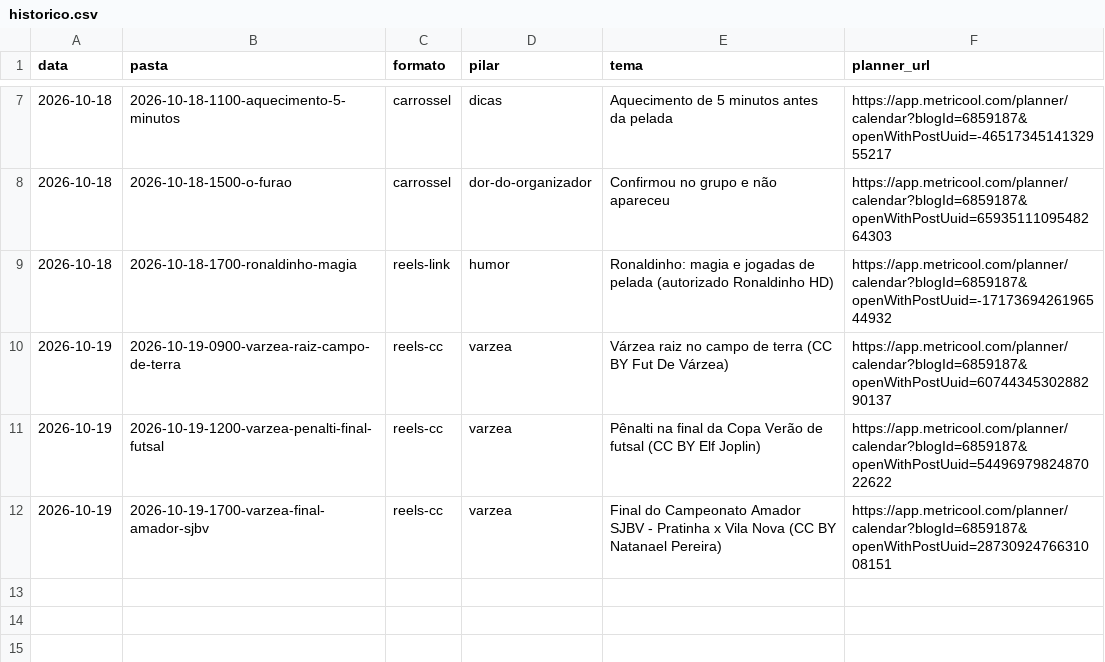
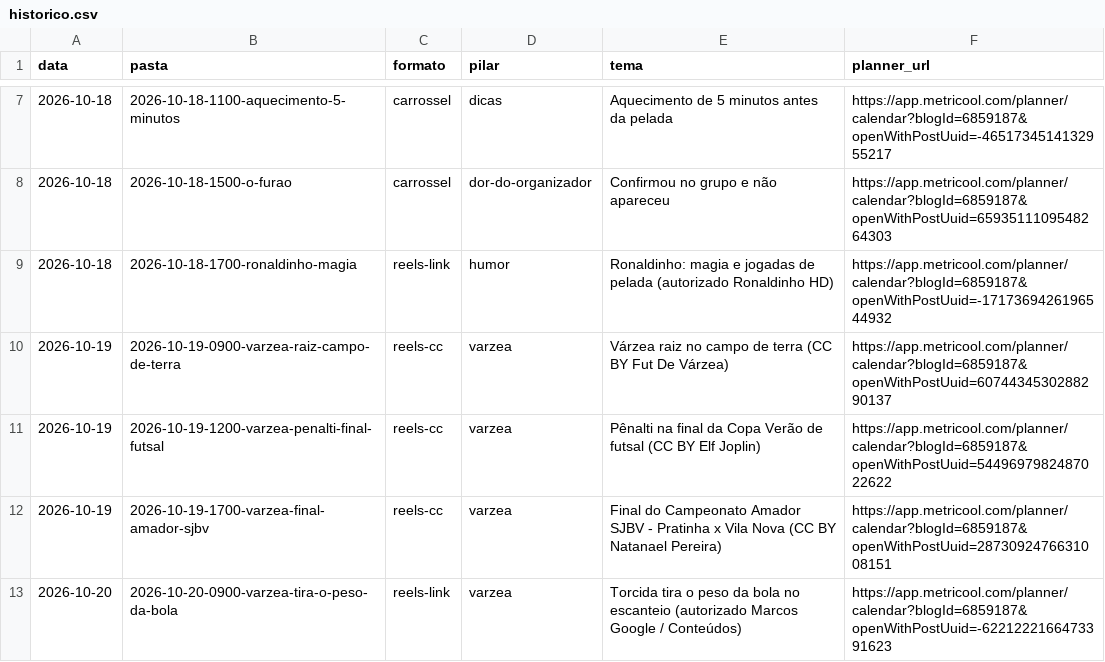
Before and after one commit to tiagoingles/peladeiros-conteudo, a CSV file: pautas/historico.csv, drawn as a sheet; only a part is shown, gaps mark what is left out; the diff names each change by its address in the sheet, - before the commit and + after, or states it on an @@ line.

```diff
--- a/pautas/historico.csv
+++ b/pautas/historico.csv
+row 13: 2026-10-20 | 2026-10-20-0900-varzea-tira-o-peso-da-bola | reels-link | varzea | Torcida tira o peso da bola no escanteio (autorizado Marcos Google / Conteúdos) | https://app.metricool.com/planner/calendar?blogId=6859187&openWithPostUuid=-6221222166473391623
```
Also changed, not shown: 1 other file.
